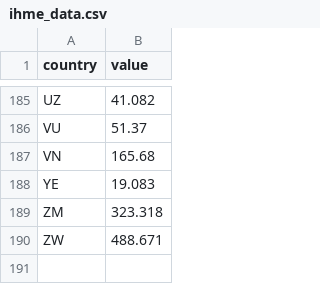
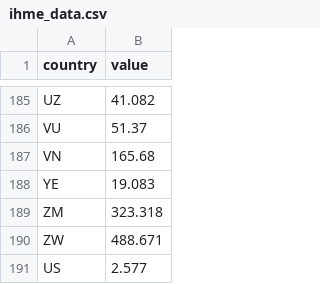
Before and after one commit to Chrispoo3680/air-quiality-vs-illness, a CSV file: data/ihme_data.csv, drawn as a sheet; only a part is shown, gaps mark what is left out.

```diff
--- a/data/ihme_data.csv
+++ b/data/ihme_data.csv
@@ -190 +190,2 @@ ZM,323.318
 ZW,488.671
+US,2.577
```
Also changed, not shown: 12 other files.
